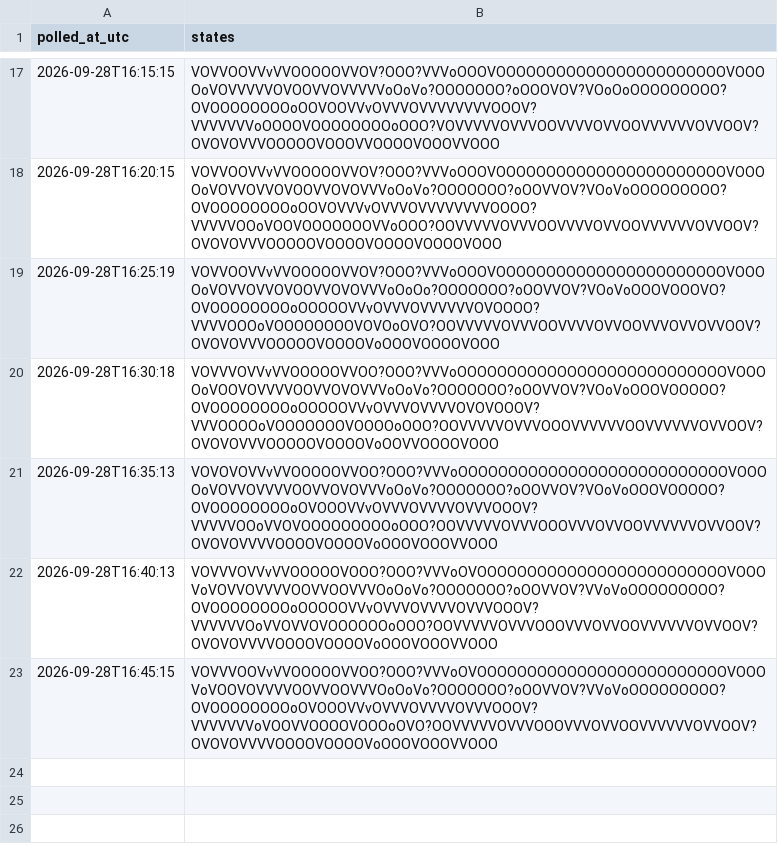
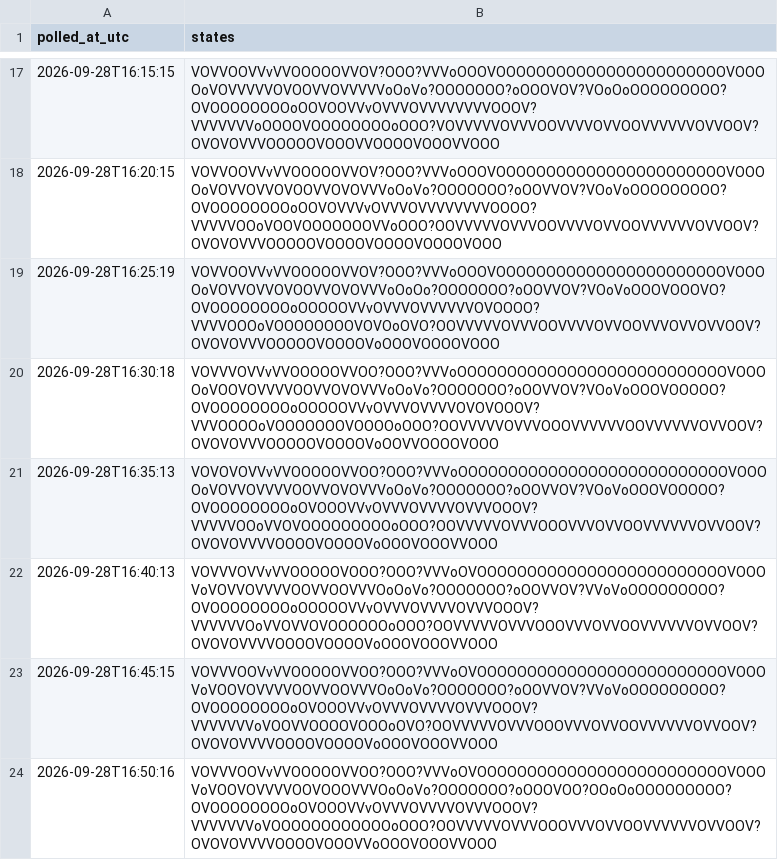
Before and after one commit to citina/curb-log, a CSV file: tools/data/ci/2026-09-28.csv, drawn as a sheet; only a part is shown, gaps mark what is left out.

Commit message:
poll 2026-09-28T16:50:18Z

```diff
--- a/tools/data/ci/2026-09-28.csv
+++ b/tools/data/ci/2026-09-28.csv
@@ -23 +23,2 @@ polled_at_utc,states
 2026-09-28T16:45:15,VOVVVOOVvVVOOOOOVVOO?OOO?VVVoOVOOOOOOOOOOOOOOOOOOOOOOOOOVOOOVoVOOVOVVVVOOVVOOVVVOoOoVo?OOOOOOO?oOOVVOV?VVoVoOOOOOOOOO?OVOOOOOOOOoOVOOOVVvOVVVOVVVVOVVVOOOV?VVVVVVVoVOOVVOOOOVOOOoOVO?OOVVVVVOVVVOOOVVVOVVOOVVVVVVOVVOOV?OVOVOVVVVOOOOVOOOOVoOOOVOOOVVOOO
+2026-09-28T16:50:16,VOVVVOOVvVVOOOOOVVOO?OOO?VVVoOVOOOOOOOOOOOOOOOOOOOOOOOOOVOOOVoVOOVOVVVVOOVOOOVVVOoOoVo?OOOOOOO?oOOOVOO?OOoOoOOOOOOOOO?OVOOOOOOOOoOVOOOVVvOVVVOVVVVOVVVOOOV?VVVVVVVoVOOOOOOOOOOOOoOOO?OOVVVVVOVVVOOOVVVOVVOOVVVVVVOVVOOV?OVOVOVVVVOOOOVOOOVVoOOOVOOOVVOOO
```
